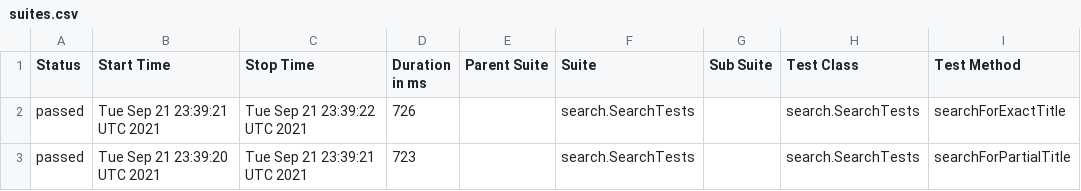
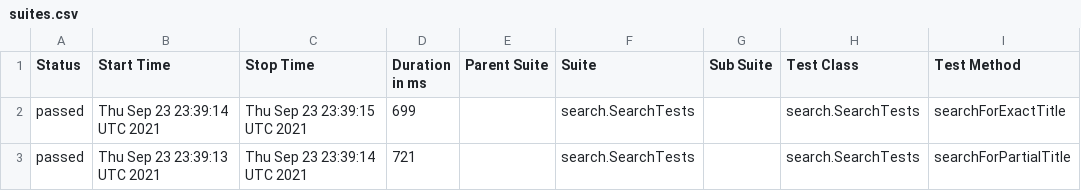
Before and after one commit to reinaldorossetti/playwright-java, a CSV file: firefox/data/suites.csv, drawn as a sheet; only a part is shown; the diff names each change by its address in the sheet, - before the commit and + after, or states it on an @@ line.

```diff
--- a/firefox/data/suites.csv
+++ b/firefox/data/suites.csv
-B2 (Start Time): Tue Sep 21 23:39:21 UTC 2021
+B2 (Start Time): Thu Sep 23 23:39:14 UTC 2021
-C2 (Stop Time): Tue Sep 21 23:39:22 UTC 2021
+C2 (Stop Time): Thu Sep 23 23:39:15 UTC 2021
-D2 (Duration in ms): 726
+D2 (Duration in ms): 699
-B3 (Start Time): Tue Sep 21 23:39:20 UTC 2021
+B3 (Start Time): Thu Sep 23 23:39:13 UTC 2021
-C3 (Stop Time): Tue Sep 21 23:39:21 UTC 2021
+C3 (Stop Time): Thu Sep 23 23:39:14 UTC 2021
-D3 (Duration in ms): 723
+D3 (Duration in ms): 721
```
Also changed, not shown: 17 other files.
